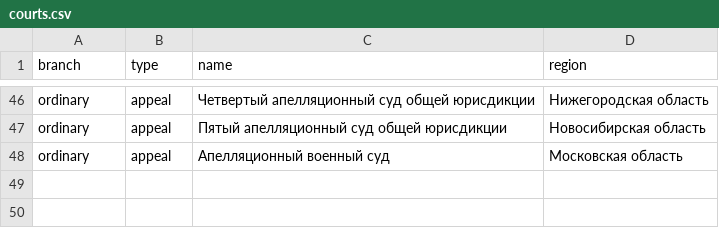
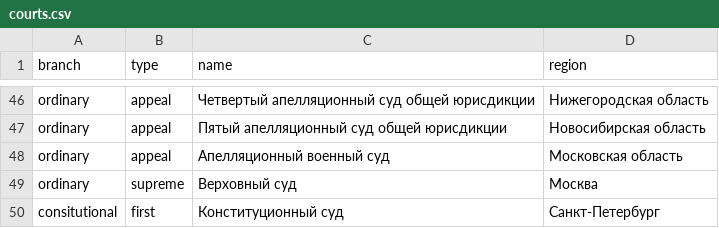
Before and after one commit to PavelSyomin/legal-services-geography-papers, a CSV file: legal-companies-geography/courts.csv, drawn as a sheet; only a part is shown, gaps mark what is left out; the diff names each change by its address in the sheet, - before the commit and + after, or states it on an @@ line.

```diff
--- a/legal-companies-geography/courts.csv
+++ b/legal-companies-geography/courts.csv
+row 49: ordinary | supreme | Верховный суд | Москва
+row 50: consitutional | first | Конституционный суд | Санкт-Петербург
```
Also changed, not shown: legal-companies-geography/empl.csv, 2 other files.
